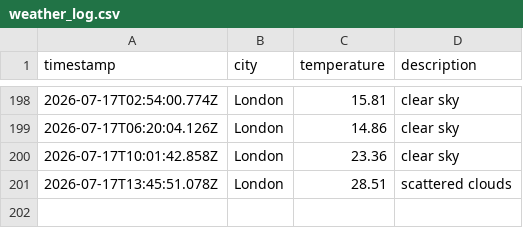
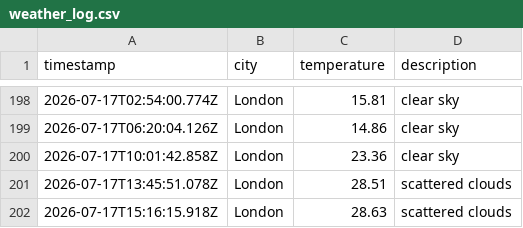
Before and after one commit to ArshaanSindhwani/Weather-DataOps-Pipeline, a CSV file: data/weather_log.csv, drawn as a sheet; only a part is shown, gaps mark what is left out.

```diff
--- a/data/weather_log.csv
+++ b/data/weather_log.csv
@@ -201 +201,2 @@ timestamp,city,temperature,description
 2026-07-17T13:45:51.078Z,London,28.51,scattered clouds
+2026-07-17T15:16:15.918Z,London,28.63,scattered clouds
```
Also changed, not shown: 1 other file.
